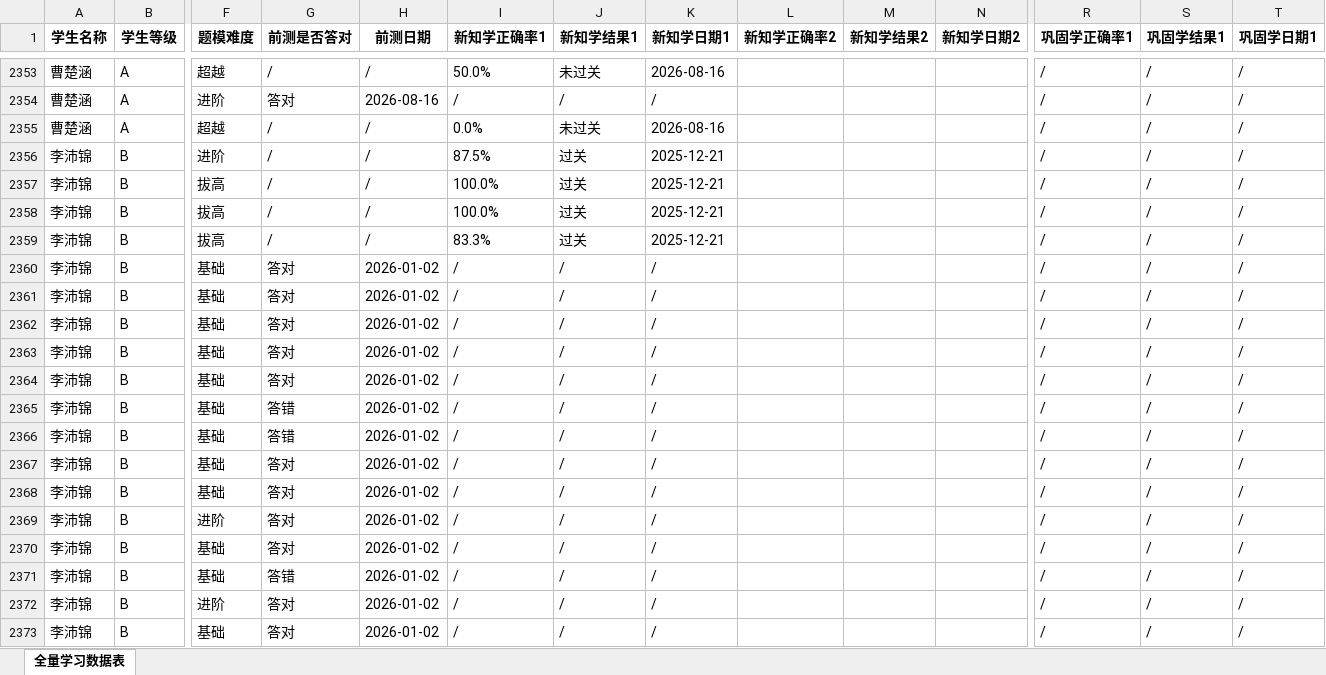
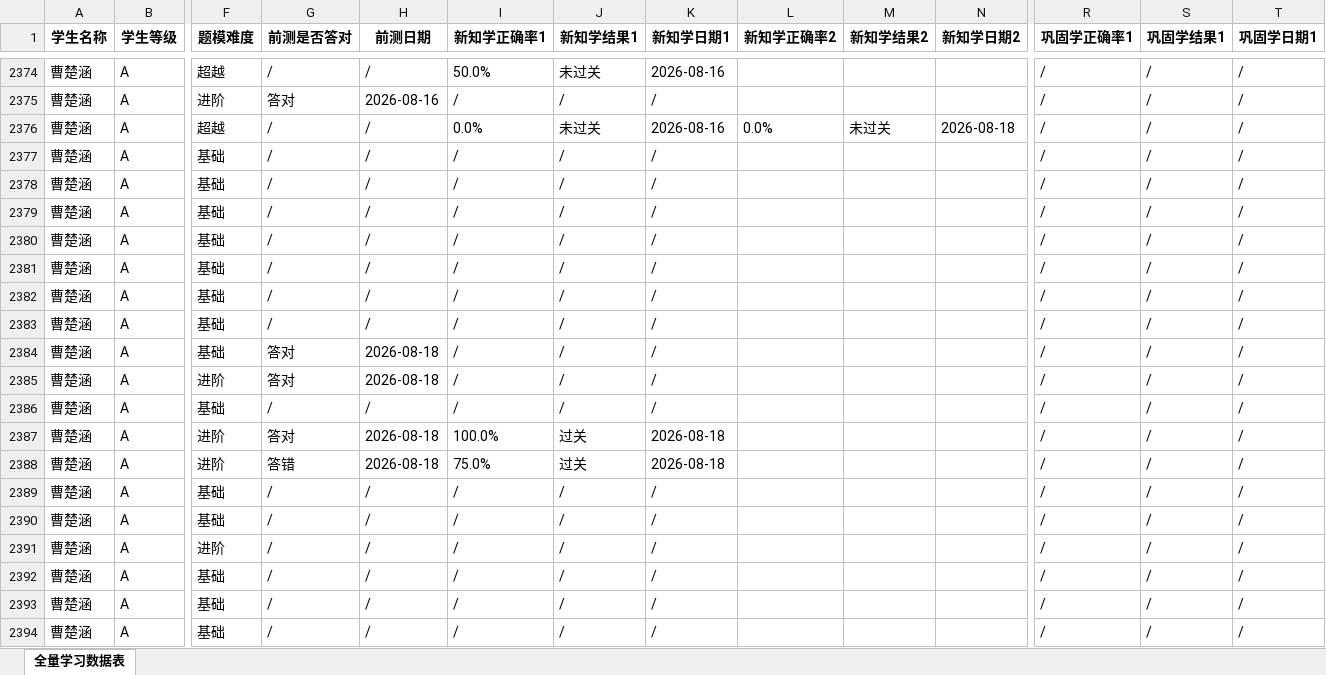
Before and after one commit to haiye724/math-dashboard, an Excel workbook: uploads/学生答题记录_全部学科_全量_21人_统计结果.xlsx, sheet 全量学习数据表, drawn as a sheet; only a part is shown, gaps mark what is left out; the shorter side is filled out with more unchanged rows; values as stored, in another font and other column widths than the file's, no borders; addresses are those after the commit; rows hold the shown columns only; the diff covers the shown part only; the diff names each change by its address in the sheet, - before the commit and + after, or states it on an @@ line.

Commit message:
看板数据上传：学生答题记录_全部学科_全量_21人_统计结果.xlsx

```diff
--- a/uploads/学生答题记录_全部学科_全量_21人_统计结果.xlsx (sheet 全量学习数据表)
+++ b/uploads/学生答题记录_全部学科_全量_21人_统计结果.xlsx (sheet 全量学习数据表)
-L2376 (新知学正确率2): (empty)
+L2376 (新知学正确率2): 0.0%
-M2376 (新知学结果2): (empty)
+M2376 (新知学结果2): 未过关
-N2376 (新知学日期2): (empty)
+N2376 (新知学日期2): 2026-08-18
+row 2377: 曹楚涵 | A | 基础 | / | / | / | / | / |  |  |  | / | / | /
+row 2378: 曹楚涵 | A | 基础 | / | / | / | / | / |  |  |  | / | / | /
+row 2379: 曹楚涵 | A | 基础 | / | / | / | / | / |  |  |  | / | / | /
+row 2380: 曹楚涵 | A | 基础 | / | / | / | / | / |  |  |  | / | / | /
+row 2381: 曹楚涵 | A | 基础 | / | / | / | / | / |  |  |  | / | / | /
+row 2382: 曹楚涵 | A | 基础 | / | / | / | / | / |  |  |  | / | / | /
+row 2383: 曹楚涵 | A | 基础 | / | / | / | / | / |  |  |  | / | / | /
+row 2384: 曹楚涵 | A | 基础 | 答对 | 2026-08-18 | / | / | / |  |  |  | / | / | /
+row 2385: 曹楚涵 | A | 进阶 | 答对 | 2026-08-18 | / | / | / |  |  |  | / | / | /
+row 2386: 曹楚涵 | A | 基础 | / | / | / | / | / |  |  |  | / | / | /
+row 2387: 曹楚涵 | A | 进阶 | 答对 | 2026-08-18 | 100.0% | 过关 | 2026-08-18 |  |  |  | / | / | /
+row 2388: 曹楚涵 | A | 进阶 | 答错 | 2026-08-18 | 75.0% | 过关 | 2026-08-18 |  |  |  | / | / | /
+row 2389: 曹楚涵 | A | 基础 | / | / | / | / | / |  |  |  | / | / | /
+row 2390: 曹楚涵 | A | 基础 | / | / | / | / | / |  |  |  | / | / | /
+row 2391: 曹楚涵 | A | 进阶 | / | / | / | / | / |  |  |  | / | / | /
+row 2392: 曹楚涵 | A | 基础 | / | / | / | / | / |  |  |  | / | / | /
+row 2393: 曹楚涵 | A | 基础 | / | / | / | / | / |  |  |  | / | / | /
+row 2394: 曹楚涵 | A | 基础 | / | / | / | / | / |  |  |  | / | / | /
```
Also changed, not shown: 43 added rows, 2 moved rows and 76 edited cells elsewhere in this sheet.
